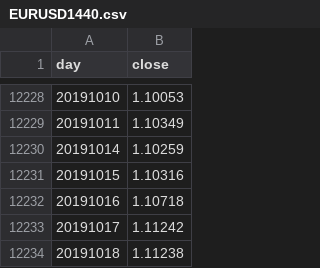
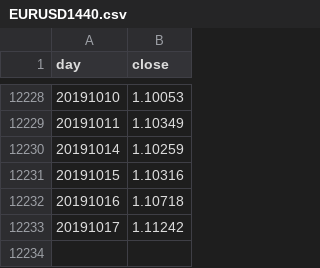
Before and after one commit to gomlfx/machineLearningForex, a CSV file: EURUSD1440.csv, drawn as a sheet; only a part is shown, gaps mark what is left out.

Commit message:
Update EURUSD1440.csv

```diff
--- a/EURUSD1440.csv
+++ b/EURUSD1440.csv
@@ -12233,2 +12233 @@ day,close
 20191017,1.11242
-20191018,1.11238
```
